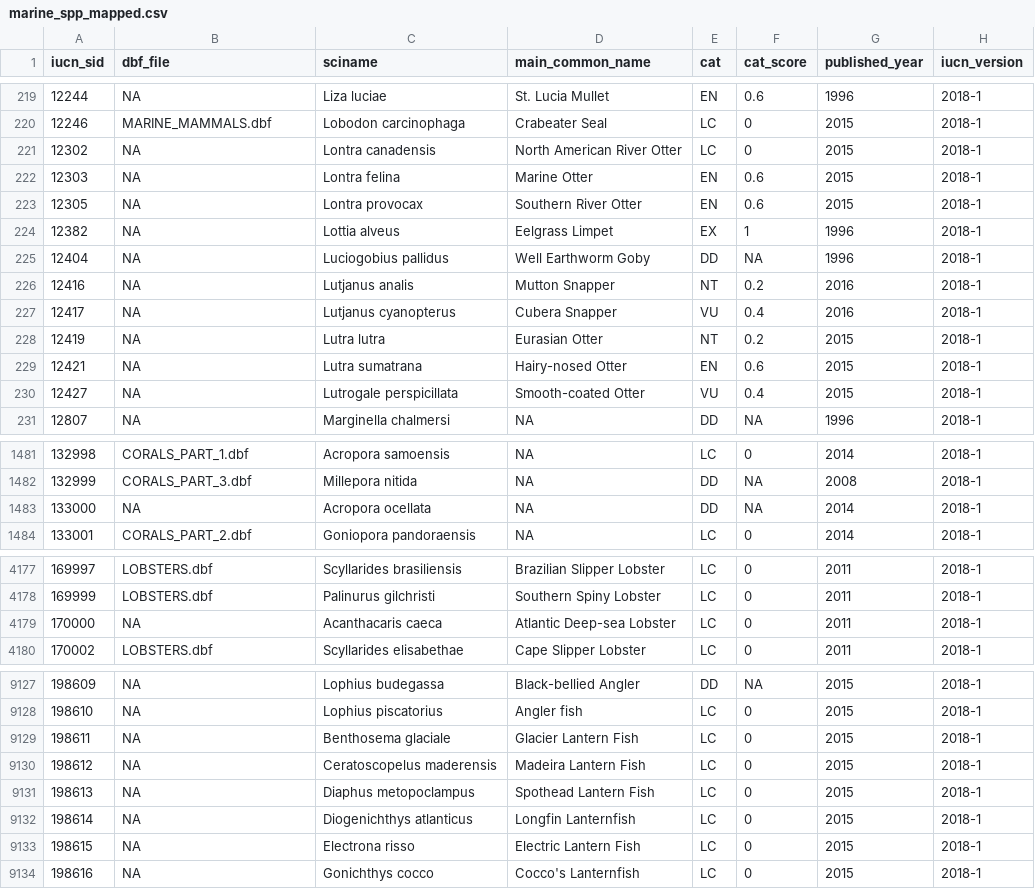
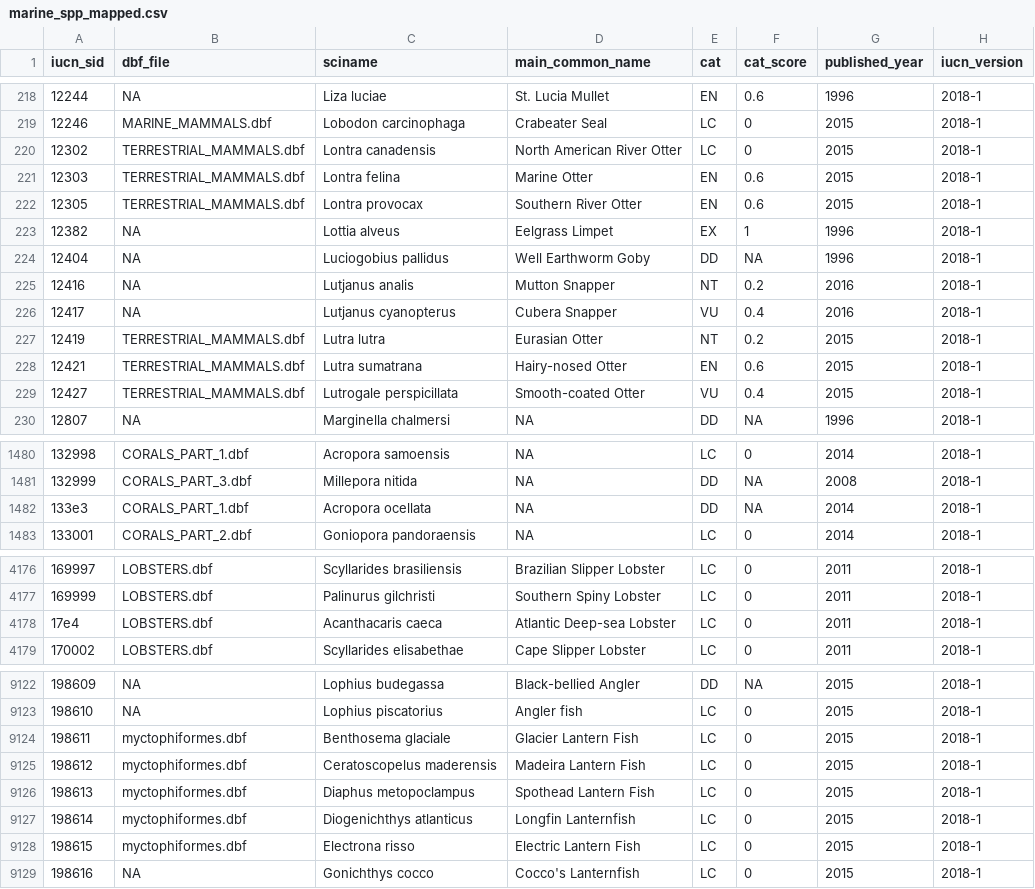
Before and after one commit to jafflerbach/spp_risk_dists, a CSV file: data/map_check/marine_spp_mapped.csv, drawn as a sheet; only a part is shown, gaps mark what is left out; the diff covers the shown part only.

```diff
--- a/data/map_check/marine_spp_mapped.csv
+++ b/data/map_check/marine_spp_mapped.csv
@@ -220,5 +219,5 @@ iucn_sid,dbf_file,sciname,main_common_name,cat,cat_score,published_year,iucn_ver
 12246,MARINE_MAMMALS.dbf,Lobodon carcinophaga,Crabeater Seal,LC,0,2015,2018-1
-12302,NA,Lontra canadensis,North American River Otter,LC,0,2015,2018-1
-12303,NA,Lontra felina,Marine Otter,EN,0.6,2015,2018-1
-12305,NA,Lontra provocax,Southern River Otter,EN,0.6,2015,2018-1
+12302,TERRESTRIAL_MAMMALS.dbf,Lontra canadensis,North American River Otter,LC,0,2015,2018-1
+12303,TERRESTRIAL_MAMMALS.dbf,Lontra felina,Marine Otter,EN,0.6,2015,2018-1
+12305,TERRESTRIAL_MAMMALS.dbf,Lontra provocax,Southern River Otter,EN,0.6,2015,2018-1
 12382,NA,Lottia alveus,Eelgrass Limpet,EX,1,1996,2018-1
@@ -227,5 +226,5 @@ iucn_sid,dbf_file,sciname,main_common_name,cat,cat_score,published_year,iucn_ver
 12417,NA,Lutjanus cyanopterus,Cubera Snapper,VU,0.4,2016,2018-1
-12419,NA,Lutra lutra,Eurasian Otter,NT,0.2,2015,2018-1
-12421,NA,Lutra sumatrana,Hairy-nosed Otter,EN,0.6,2015,2018-1
-12427,NA,Lutrogale perspicillata,Smooth-coated Otter,VU,0.4,2015,2018-1
+12419,TERRESTRIAL_MAMMALS.dbf,Lutra lutra,Eurasian Otter,NT,0.2,2015,2018-1
+12421,TERRESTRIAL_MAMMALS.dbf,Lutra sumatrana,Hairy-nosed Otter,EN,0.6,2015,2018-1
+12427,TERRESTRIAL_MAMMALS.dbf,Lutrogale perspicillata,Smooth-coated Otter,VU,0.4,2015,2018-1
 12807,NA,Marginella chalmersi,NA,DD,NA,1996,2018-1
@@ -1482,3 +1481,3 @@ iucn_sid,dbf_file,sciname,main_common_name,cat,cat_score,published_year,iucn_ver
 132999,CORALS_PART_3.dbf,Millepora nitida,NA,DD,NA,2008,2018-1
-133000,NA,Acropora ocellata,NA,DD,NA,2014,2018-1
+133e3,CORALS_PART_1.dbf,Acropora ocellata,NA,DD,NA,2014,2018-1
 133001,CORALS_PART_2.dbf,Goniopora pandoraensis,NA,LC,0,2014,2018-1
@@ -4178,3 +4177,3 @@ iucn_sid,dbf_file,sciname,main_common_name,cat,cat_score,published_year,iucn_ver
 169999,LOBSTERS.dbf,Palinurus gilchristi,Southern Spiny Lobster,LC,0,2011,2018-1
-170000,NA,Acanthacaris caeca,Atlantic Deep-sea Lobster,LC,0,2011,2018-1
+17e4,LOBSTERS.dbf,Acanthacaris caeca,Atlantic Deep-sea Lobster,LC,0,2011,2018-1
 170002,LOBSTERS.dbf,Scyllarides elisabethae,Cape Slipper Lobster,LC,0,2011,2018-1
@@ -9128,7 +9123,7 @@ iucn_sid,dbf_file,sciname,main_common_name,cat,cat_score,published_year,iucn_ver
 198610,NA,Lophius piscatorius,Angler fish,LC,0,2015,2018-1
-198611,NA,Benthosema glaciale,Glacier Lantern Fish,LC,0,2015,2018-1
-198612,NA,Ceratoscopelus maderensis,Madeira Lantern Fish,LC,0,2015,2018-1
-198613,NA,Diaphus metopoclampus,Spothead Lantern Fish,LC,0,2015,2018-1
-198614,NA,Diogenichthys atlanticus,Longfin Lanternfish,LC,0,2015,2018-1
-198615,NA,Electrona risso,Electric Lantern Fish,LC,0,2015,2018-1
+198611,myctophiformes.dbf,Benthosema glaciale,Glacier Lantern Fish,LC,0,2015,2018-1
+198612,myctophiformes.dbf,Ceratoscopelus maderensis,Madeira Lantern Fish,LC,0,2015,2018-1
+198613,myctophiformes.dbf,Diaphus metopoclampus,Spothead Lantern Fish,LC,0,2015,2018-1
+198614,myctophiformes.dbf,Diogenichthys atlanticus,Longfin Lanternfish,LC,0,2015,2018-1
+198615,myctophiformes.dbf,Electrona risso,Electric Lantern Fish,LC,0,2015,2018-1
 198616,NA,Gonichthys cocco,Cocco's Lanternfish,LC,0,2015,2018-1
```
Also changed, not shown: 5 removed rows and 82 edited cells elsewhere in this file, data/map_check/assessed_maps_missing.csv, data/map_check/maps_missing.csv, 44 other files.
